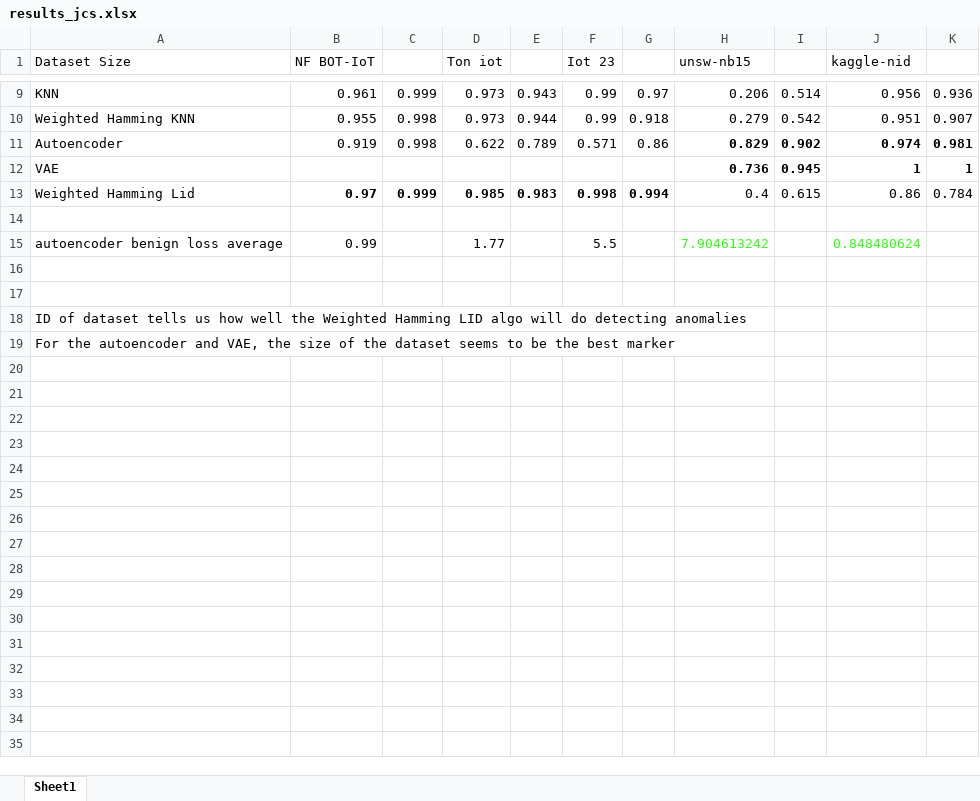
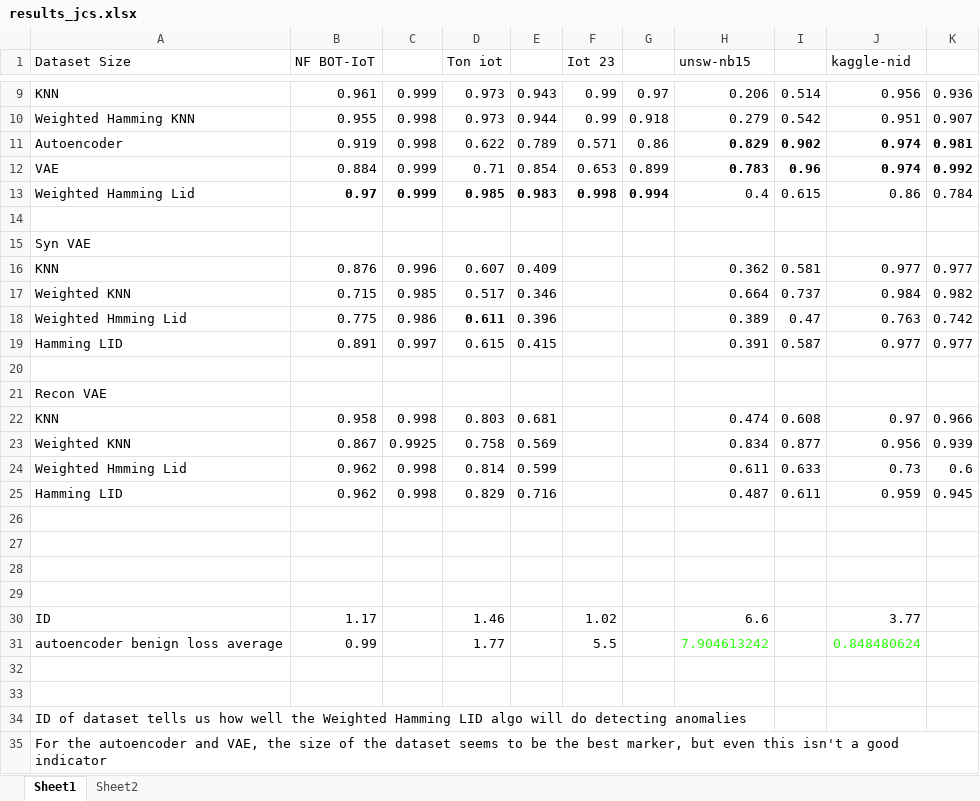
Before and after one commit to mattgorb/id_lid_iot, an Excel workbook: results_jcs.xlsx, sheet Sheet1, drawn as a sheet; only a part is shown, gaps mark what is left out; values as stored, in another font and other column widths than the file's, no borders; removed rows and columns are numbered as before the commit, all else as after; the diff names each change by its address in the sheet, - before the commit and + after, or states it on an @@ line.

```diff
--- a/results_jcs.xlsx (sheet Sheet1)
+++ b/results_jcs.xlsx (sheet Sheet1)
+sheet tab: Sheet2
-row 12: VAE |  |  |  |  |  |  | 0.736 | 0.945 | 1 | 1
+row 12: VAE | 0.884 | 0.999 | 0.71 | 0.854 | 0.653 | 0.899 | 0.783 | 0.96 | 0.974 | 0.992
+row 15: Syn VAE
+row 16: KNN | 0.876 | 0.996 | 0.607 | 0.409 |  |  | 0.362 | 0.581 | 0.977 | 0.977
+row 17: Weighted KNN | 0.715 | 0.985 | 0.517 | 0.346 |  |  | 0.664 | 0.737 | 0.984 | 0.982
+row 18: Weighted Hmming Lid | 0.775 | 0.986 | 0.611 | 0.396 |  |  | 0.389 | 0.47 | 0.763 | 0.742
+row 19: Hamming LID | 0.891 | 0.997 | 0.615 | 0.415 |  |  | 0.391 | 0.587 | 0.977 | 0.977
+row 20: (empty)
+row 21: Recon VAE
+row 22: KNN | 0.958 | 0.998 | 0.803 | 0.681 |  |  | 0.474 | 0.608 | 0.97 | 0.966
+row 23: Weighted KNN | 0.867 | 0.9925 | 0.758 | 0.569 |  |  | 0.834 | 0.877 | 0.956 | 0.939
+row 24: Weighted Hmming Lid | 0.962 | 0.998 | 0.814 | 0.599 |  |  | 0.611 | 0.633 | 0.73 | 0.6
+row 25: Hamming LID | 0.962 | 0.998 | 0.829 | 0.716 |  |  | 0.487 | 0.611 | 0.959 | 0.945
+row 26: (empty)
+row 27: (empty)
+row 28: (empty)
+row 29: (empty)
+row 30: ID | 1.17 |  | 1.46 |  | 1.02 |  | 6.6 |  | 3.77
-A35 (Dataset Size): …the best marker
+A35 (Dataset Size): …the best marker, but even this isn't a good indicator
```
Also changed, not shown: charts or pictures, 4 other files.
